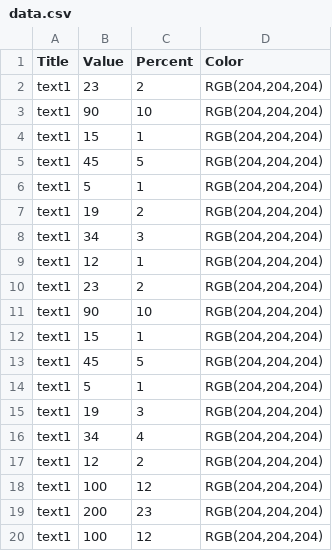
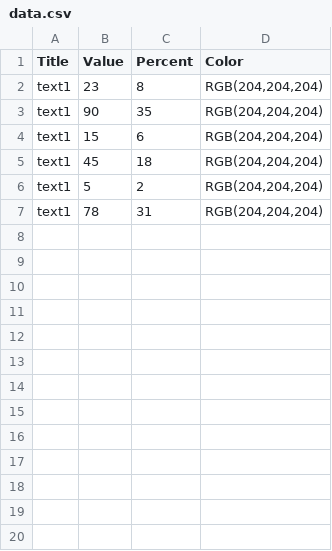
Before and after one commit to Kadzup/ChartsGenerator, a CSV file: escCharts/out/data.csv, drawn as a sheet.

```diff
--- a/escCharts/out/data.csv
+++ b/escCharts/out/data.csv
@@ -1,20 +1,7 @@
 Title;Value;Percent;Color;
-text1;23;2;RGB(204,204,204);
-text1;90;10;RGB(204,204,204);
-text1;15;1;RGB(204,204,204);
-text1;45;5;RGB(204,204,204);
-text1;5;1;RGB(204,204,204);
-text1;19;2;RGB(204,204,204);
-text1;34;3;RGB(204,204,204);
-text1;12;1;RGB(204,204,204);
-text1;23;2;RGB(204,204,204);
-text1;90;10;RGB(204,204,204);
-text1;15;1;RGB(204,204,204);
-text1;45;5;RGB(204,204,204);
-text1;5;1;RGB(204,204,204);
-text1;19;3;RGB(204,204,204);
-text1;34;4;RGB(204,204,204);
-text1;12;2;RGB(204,204,204);
-text1;100;12;RGB(204,204,204);
-text1;200;23;RGB(204,204,204);
-text1;100;12;RGB(204,204,204);
+text1;23;8;RGB(204,204,204);
+text1;90;35;RGB(204,204,204);
+text1;15;6;RGB(204,204,204);
+text1;45;18;RGB(204,204,204);
+text1;5;2;RGB(204,204,204);
+text1;78;31;RGB(204,204,204);
```
Also changed, not shown: 10 other files.
